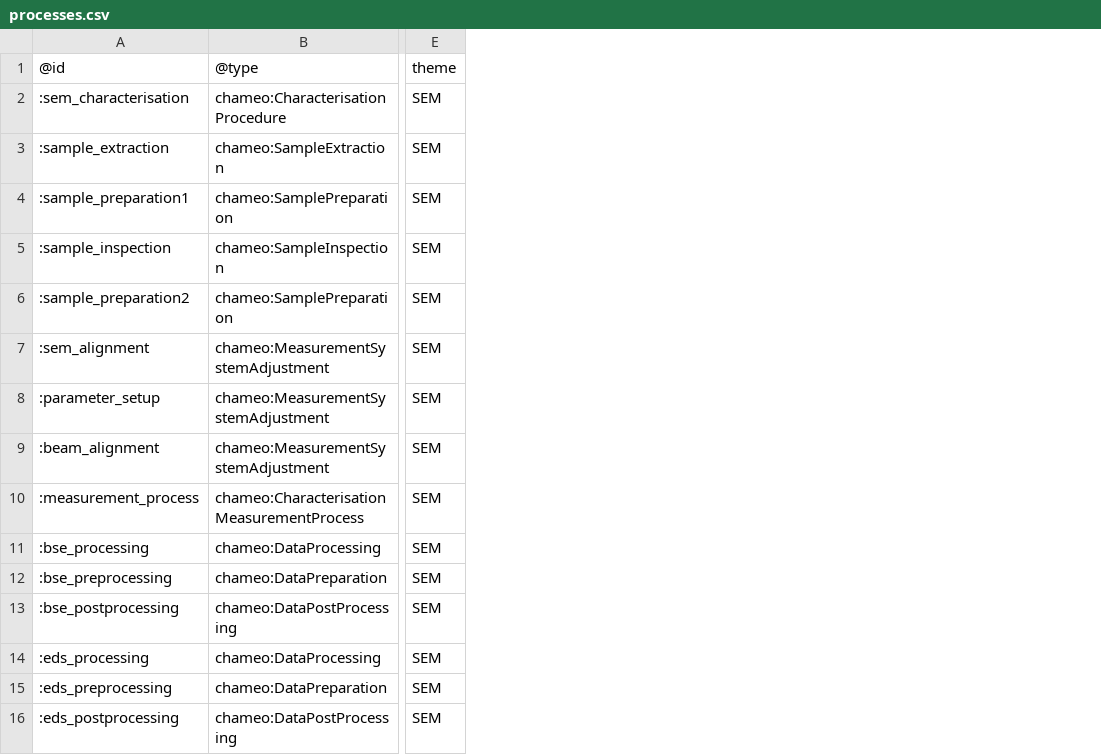
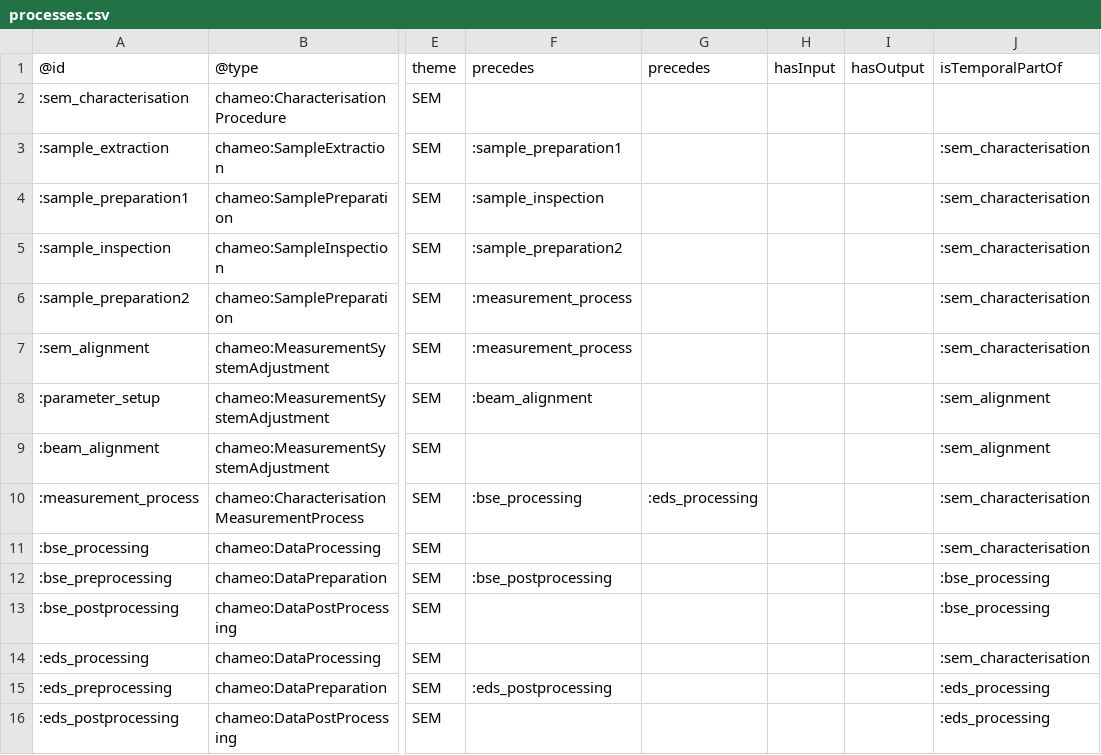
Before and after one commit to HEU-MatCHMaker/DataDocumentation, a CSV file: examples/CHADA-workflow/input/processes.csv, drawn as a sheet; only a part is shown, gaps mark what is left out; the diff names each change by its address in the sheet, - before the commit and + after, or states it on an @@ line.

Commit message:
Added some relations on processes

```diff
--- a/examples/CHADA-workflow/input/processes.csv
+++ b/examples/CHADA-workflow/input/processes.csv
+column F, rows 1-15: precedes |  | :sample_preparation1 | :sample_inspection | :sample_preparation2 | :measurement_process | :measurement_process | :beam_alignment |  | :bse_processing |  | :bse_postprocessing |  |  | :eds_postprocessing
+column G, rows 1-10: precedes |  |  |  |  |  |  |  |  | :eds_processing
+column H, row 1: hasInput
+column I, row 1: hasOutput
+column J, rows 1-16: isTemporalPartOf |  | :sem_characterisation | :sem_characterisation | :sem_characterisation | :sem_characterisation | :sem_characterisation | :sem_alignment | :sem_alignment | :sem_characterisation | :sem_characterisation | :bse_processing | :bse_processing | :sem_characterisation | :eds_processing | :eds_processing
```
